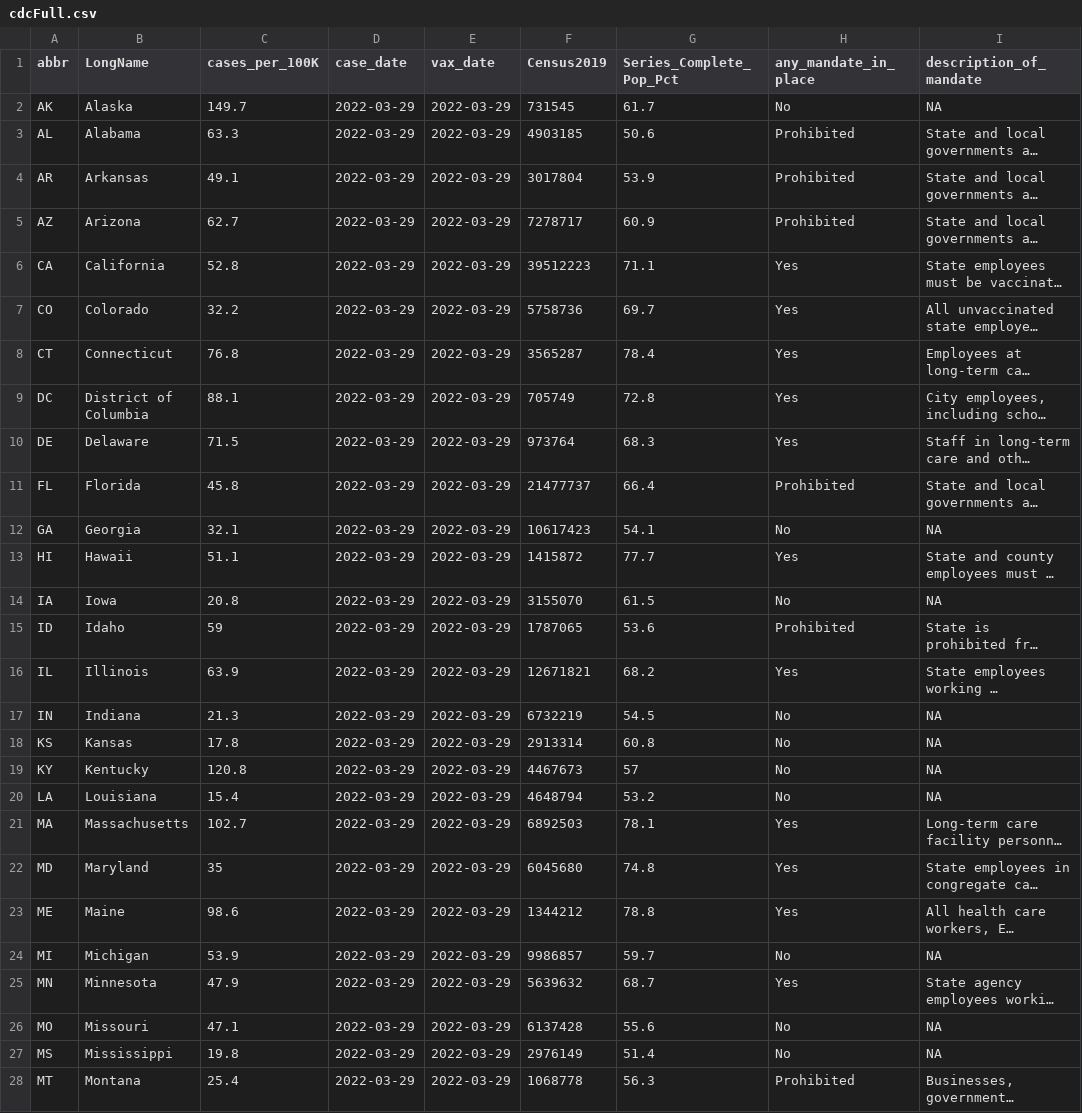
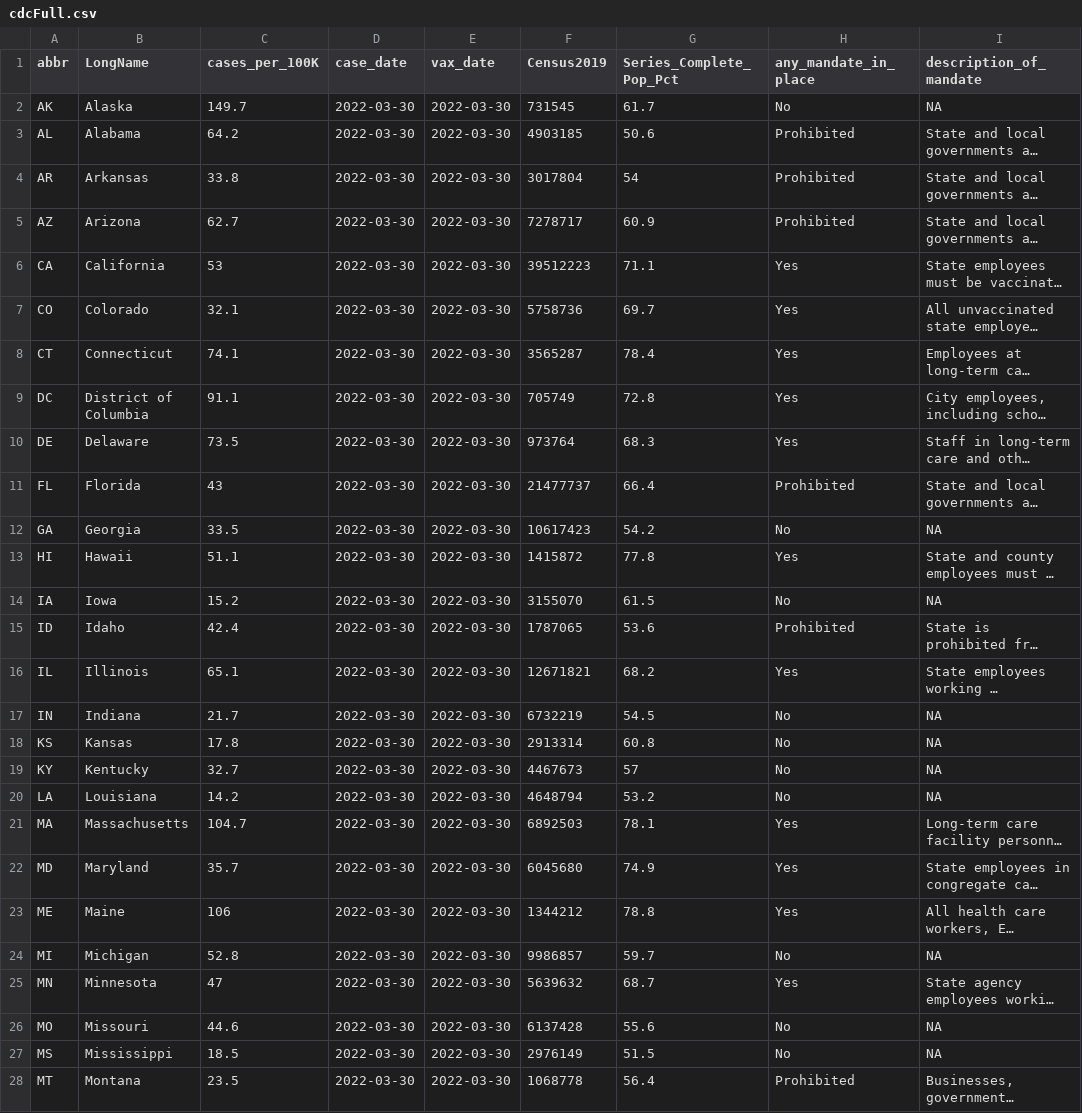
Before and after one commit to Dotdash-Data-Journalism/2021_2022_VWH_covid_vax_travel_maps, a CSV file: visualizations/cdcFull.csv, drawn as a sheet; only a part is shown; long unchanged cells end in …; the diff covers the shown part only; the diff names each change by its address in the sheet, - before the commit and + after, or states it on an @@ line.

```diff
--- a/visualizations/cdcFull.csv
+++ b/visualizations/cdcFull.csv
-D2:D28 (case_date): 2022-03-29
+D2:D28 (case_date): 2022-03-30
-E2:E28 (vax_date): 2022-03-29
+E2:E28 (vax_date): 2022-03-30
-C3 (cases_per_100K): 63.3
+C3 (cases_per_100K): 64.2
-C4 (cases_per_100K): 49.1
+C4 (cases_per_100K): 33.8
-G4 (Series_Complete_Pop_Pct): 53.9
+G4 (Series_Complete_Pop_Pct): 54
-C6 (cases_per_100K): 52.8
+C6 (cases_per_100K): 53
-C7 (cases_per_100K): 32.2
+C7 (cases_per_100K): 32.1
-C8 (cases_per_100K): 76.8
+C8 (cases_per_100K): 74.1
-C9 (cases_per_100K): 88.1
+C9 (cases_per_100K): 91.1
-C10 (cases_per_100K): 71.5
+C10 (cases_per_100K): 73.5
-C11 (cases_per_100K): 45.8
+C11 (cases_per_100K): 43
-C12 (cases_per_100K): 32.1
+C12 (cases_per_100K): 33.5
-G12 (Series_Complete_Pop_Pct): 54.1
+G12 (Series_Complete_Pop_Pct): 54.2
-G13 (Series_Complete_Pop_Pct): 77.7
+G13 (Series_Complete_Pop_Pct): 77.8
-C14 (cases_per_100K): 20.8
+C14 (cases_per_100K): 15.2
-C15 (cases_per_100K): 59
+C15 (cases_per_100K): 42.4
-C16 (cases_per_100K): 63.9
+C16 (cases_per_100K): 65.1
-C17 (cases_per_100K): 21.3
+C17 (cases_per_100K): 21.7
-C19 (cases_per_100K): 120.8
+C19 (cases_per_100K): 32.7
-C20 (cases_per_100K): 15.4
+C20 (cases_per_100K): 14.2
-C21 (cases_per_100K): 102.7
+C21 (cases_per_100K): 104.7
-C22 (cases_per_100K): 35
+C22 (cases_per_100K): 35.7
-G22 (Series_Complete_Pop_Pct): 74.8
+G22 (Series_Complete_Pop_Pct): 74.9
-C23 (cases_per_100K): 98.6
+C23 (cases_per_100K): 106
-C24 (cases_per_100K): 53.9
+C24 (cases_per_100K): 52.8
-C25 (cases_per_100K): 47.9
+C25 (cases_per_100K): 47
-C26 (cases_per_100K): 47.1
+C26 (cases_per_100K): 44.6
-C27 (cases_per_100K): 19.8
+C27 (cases_per_100K): 18.5
-G27 (Series_Complete_Pop_Pct): 51.4
+G27 (Series_Complete_Pop_Pct): 51.5
-C28 (cases_per_100K): 25.4
+C28 (cases_per_100K): 23.5
-G28 (Series_Complete_Pop_Pct): 56.3
+G28 (Series_Complete_Pop_Pct): 56.4
```
Also changed, not shown: 76 edited cells elsewhere in this file.
